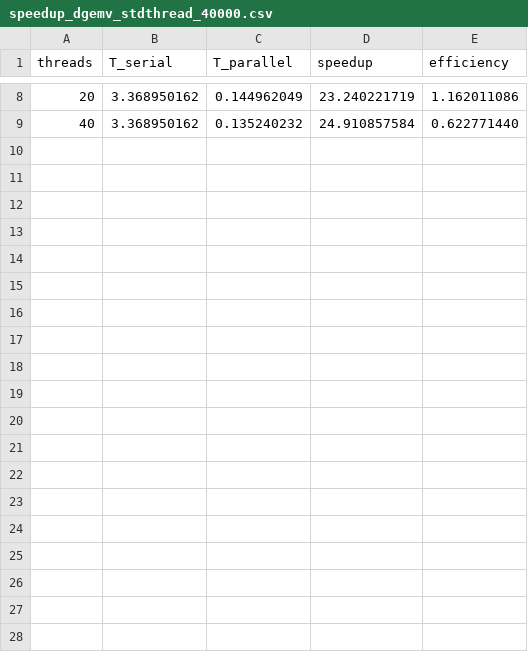
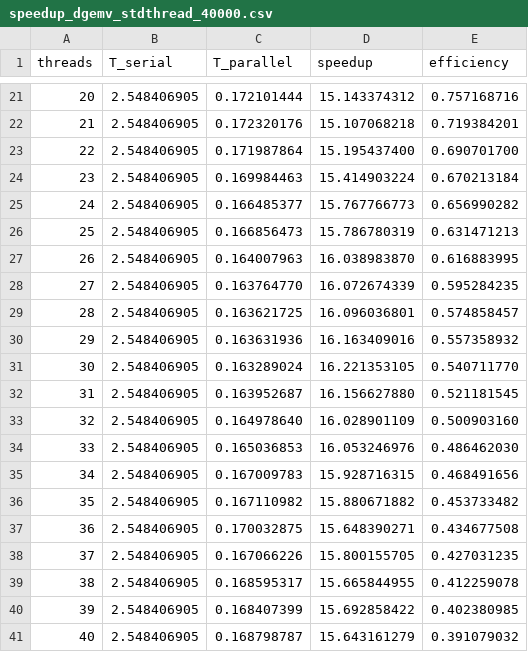
Before and after one commit to aneXXa/Parallel-programming-model, a CSV file: lab3/task1/speedup_dgemv_stdthread_40000.csv, drawn as a sheet; only a part is shown, gaps mark what is left out; the diff covers the shown part only.

```diff
--- a/lab3/task1/speedup_dgemv_stdthread_40000.csv
+++ b/lab3/task1/speedup_dgemv_stdthread_40000.csv
@@ -8,2 +21,21 @@ threads,T_serial,T_parallel,speedup,efficiency
-20,3.368950162,0.144962049,23.240221719,1.162011086
-40,3.368950162,0.135240232,24.910857584,0.622771440
+20,2.548406905,0.172101444,15.143374312,0.757168716
+21,2.548406905,0.172320176,15.107068218,0.719384201
+22,2.548406905,0.171987864,15.195437400,0.690701700
+23,2.548406905,0.169984463,15.414903224,0.670213184
+24,2.548406905,0.166485377,15.767766773,0.656990282
+25,2.548406905,0.166856473,15.786780319,0.631471213
+26,2.548406905,0.164007963,16.038983870,0.616883995
+27,2.548406905,0.163764770,16.072674339,0.595284235
+28,2.548406905,0.163621725,16.096036801,0.574858457
+29,2.548406905,0.163631936,16.163409016,0.557358932
+30,2.548406905,0.163289024,16.221353105,0.540711770
+31,2.548406905,0.163952687,16.156627880,0.521181545
+32,2.548406905,0.164978640,16.028901109,0.500903160
+33,2.548406905,0.165036853,16.053246976,0.486462030
+34,2.548406905,0.167009783,15.928716315,0.468491656
+35,2.548406905,0.167110982,15.880671882,0.453733482
+36,2.548406905,0.170032875,15.648390271,0.434677508
+37,2.548406905,0.167066226,15.800155705,0.427031235
+38,2.548406905,0.168595317,15.665844955,0.412259078
+39,2.548406905,0.168407399,15.692858422,0.402380985
+40,2.548406905,0.168798787,15.643161279,0.391079032
```
Also changed, not shown: 13 added rows and 24 edited cells elsewhere in this file, lab3/task1/speedup_dgemv_stdthread_20000.csv, 21 other files.
